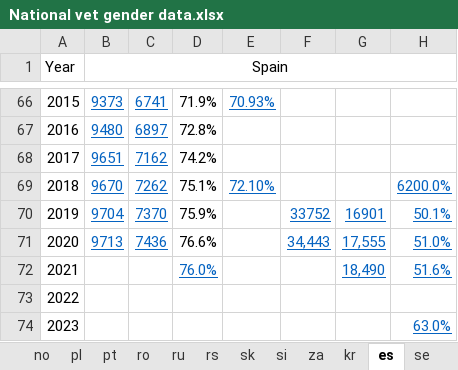
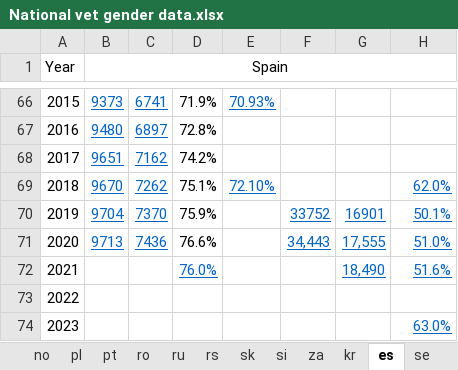
Before and after one commit to nvezeau/Global-Vet-Med-Gender, an Excel workbook: National vet gender data.xlsx, sheet es, drawn as a sheet; only a part is shown, gaps mark what is left out; values as stored, in another font and other column widths than the file's, no borders; the diff names each change by its address in the sheet, - before the commit and + after, or states it on an @@ line.

```diff
--- a/National vet gender data.xlsx (sheet es)
+++ b/National vet gender data.xlsx (sheet es)
-H69: 6200.0%
+H69: 62.0%
```
Also changed, not shown: sheet stu, sheet pro, sheet ee, sheet lx, sheet mk, other sheet tabs, formulas that keep their value, charts or pictures.
